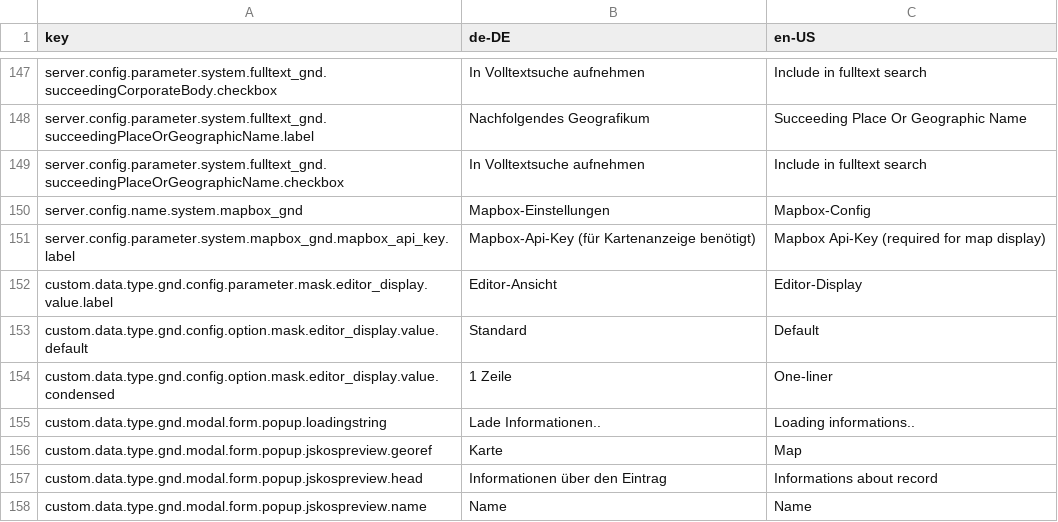
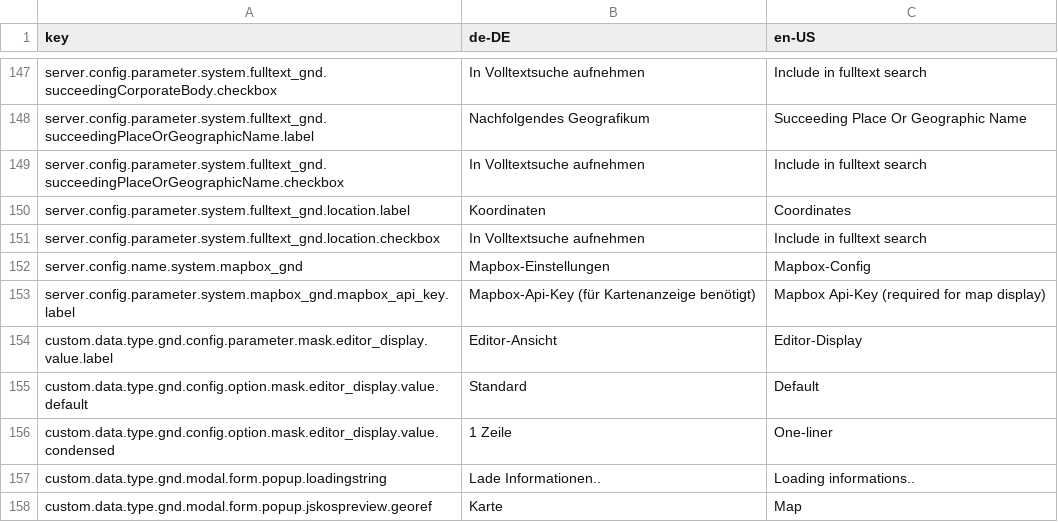
Before and after one commit to programmfabrik/fylr-plugin-custom-data-type-gnd, a CSV file: l10n/custom-data-type-gnd.csv, drawn as a sheet; only a part is shown, gaps mark what is left out; the shorter side is filled out with more unchanged rows; the diff names each change by its address in the sheet, - before the commit and + after, or states it on an @@ line.

Commit message:
add config to add coordinates to fulltext search

```diff
--- a/l10n/custom-data-type-gnd.csv
+++ b/l10n/custom-data-type-gnd.csv
+row 150: server.config.parameter.system.fulltext_gnd.location.label | Koordinaten | Coordinates
+row 151: server.config.parameter.system.fulltext_gnd.location.checkbox | In Volltextsuche aufnehmen | Include in fulltext search
```
Also changed, not shown: 2 other files.
